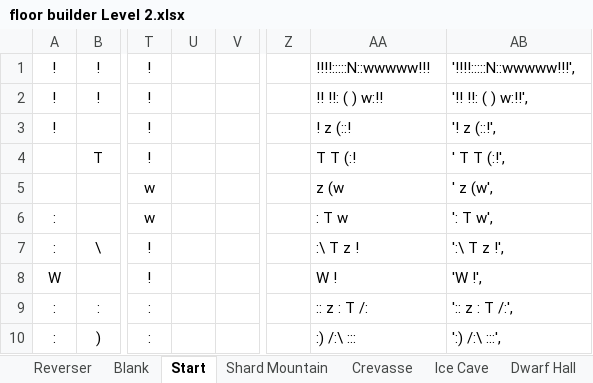
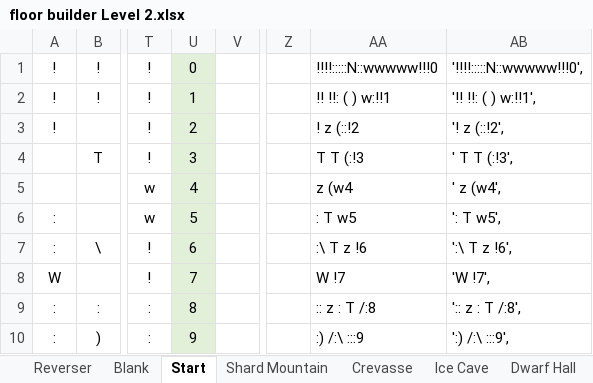
Before and after one commit to kwoolter/Tower2, an Excel workbook: game_template/model/data/floor builder Level 2.xlsx, sheet Start, drawn as a sheet; only a part is shown, gaps mark what is left out; values as stored, in another font and other column widths than the file's, no borders; conditional formats not drawn; the diff covers the shown part only; the diff names each change by its address in the sheet, - before the commit and + after, or states it on an @@ line.

```diff
--- a/game_template/model/data/floor builder Level 2.xlsx (sheet Start)
+++ b/game_template/model/data/floor builder Level 2.xlsx (sheet Start)
-U1: (empty)
+U1: 0
-U1:U10 fill: none
+U1:U10 fill: #E2F0D9
-AA1: !!!!:::::N::wwwww!!!
+AA1: !!!!:::::N::wwwww!!!0
-AB1: '!!!!:::::N::wwwww!!!',
+AB1: '!!!!:::::N::wwwww!!!0',
-U2: (empty)
+U2: 1
-AA2: !! !!: ( ) w:!!
+AA2: !! !!: ( ) w:!!1
-AB2: '!! !!: ( ) w:!!',
+AB2: '!! !!: ( ) w:!!1',
-U3: (empty)
+U3: 2
-AA3: ! z (::!
+AA3: ! z (::!2
-AB3: '! z (::!',
+AB3: '! z (::!2',
-U4: (empty)
+U4: 3
-AA4: T T (:!
+AA4: T T (:!3
-AB4: ' T T (:!',
+AB4: ' T T (:!3',
-U5: (empty)
+U5: 4
-AA5: z (w
+AA5: z (w4
-AB5: ' z (w',
+AB5: ' z (w4',
-U6: (empty)
+U6: 5
-AA6: : T w
+AA6: : T w5
-AB6: ': T w',
+AB6: ': T w5',
-U7: (empty)
+U7: 6
-AA7: :\ T z !
+AA7: :\ T z !6
-AB7: ':\ T z !',
+AB7: ':\ T z !6',
-U8: (empty)
+U8: 7
-AA8: W !
+AA8: W !7
-AB8: 'W !',
+AB8: 'W !7',
-U9: (empty)
+U9: 8
-AA9: :: z : T /:
+AA9: :: z : T /:8
-AB9: ':: z : T /:',
+AB9: ':: z : T /:8',
-U10: (empty)
+U10: 9
-AA10: :) /:\ :::
+AA10: :) /:\ :::9
-AB10: ':) /:\ :::',
+AB10: ':) /:\ :::9',
```
Also changed, not shown: 1 added row, 1 removed row, 30 edited cells and cell formats elsewhere in this sheet, sheet End, game_template/model/data/floor builder 20170212.xlsx, 4 other files.
